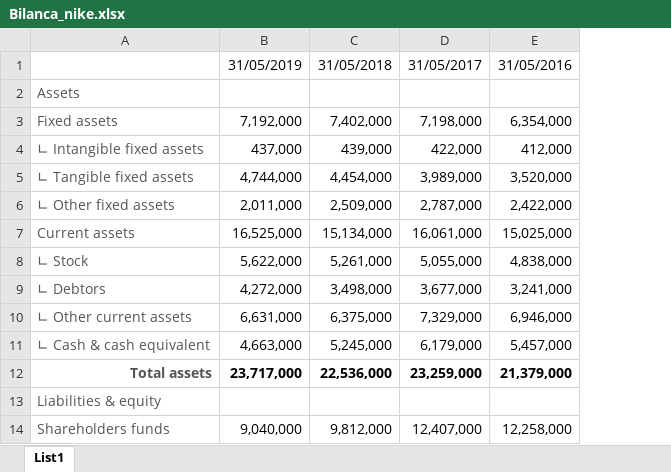
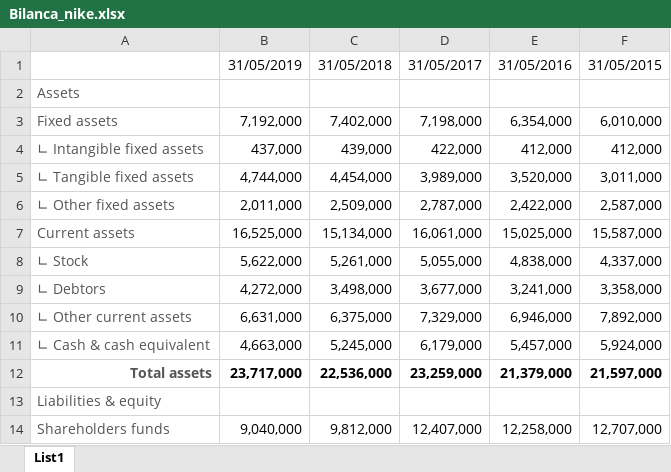
Before and after one commit to zalastopar/Analiza-podjetij, an Excel workbook: Data-Nike/Bilanca_nike.xlsx, sheet List1, drawn as a sheet; only a part is shown; values as stored, in another font and other column widths than the file's, no borders; the diff names each change by its address in the sheet, - before the commit and + after, or states it on an @@ line.

```diff
--- a/Data-Nike/Bilanca_nike.xlsx (sheet List1)
+++ b/Data-Nike/Bilanca_nike.xlsx (sheet List1)
+column F, rows 1-14: 31/05/2015 |  | 6,010,000 | 412,000 | 3,011,000 | 2,587,000 | 15,587,000 | 4,337,000 | 3,358,000 | 7,892,000 | 5,924,000 | 21,597,000 |  | 12,707,000
```
Also changed, not shown: Data-Nike/IDT_nike.xlsx, Data-Nike/IPI_nike.xlsx, 1 other file.
